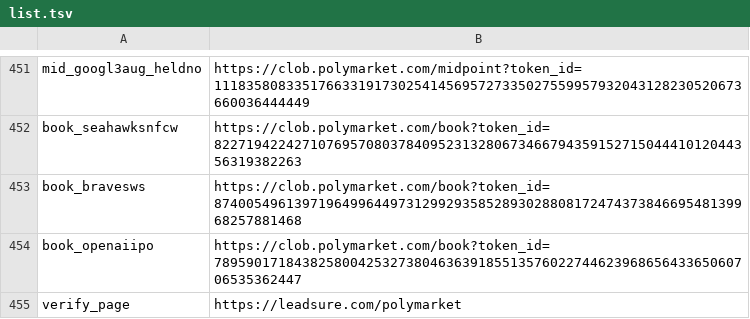
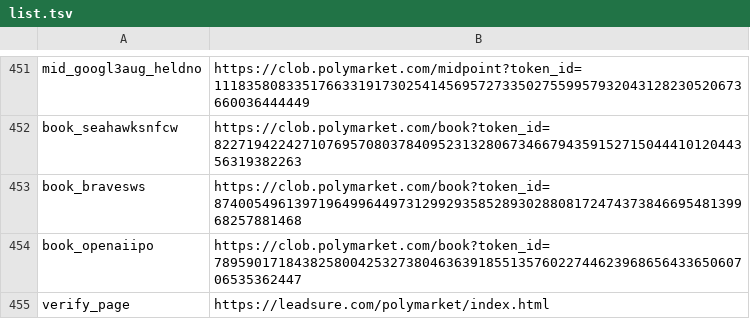
Before and after one commit to chad506/Leadsure, a TSV file: fetch/list.tsv, drawn as a sheet; only a part is shown, gaps mark what is left out.

```diff
--- a/fetch/list.tsv
+++ b/fetch/list.tsv
@@ -454,2 +454,2 @@ book_bravesws	https://clob.polymarket.com/book?token_id=874005496139719649964497
 book_openaiipo	https://clob.polymarket.com/book?token_id=78959017184382580042532738046363918551357602274462396865643365060706535362447
-verify_page	https://leadsure.com/polymarket
+verify_page	https://leadsure.com/polymarket/index.html
```
Also changed, not shown: 1 other file.
